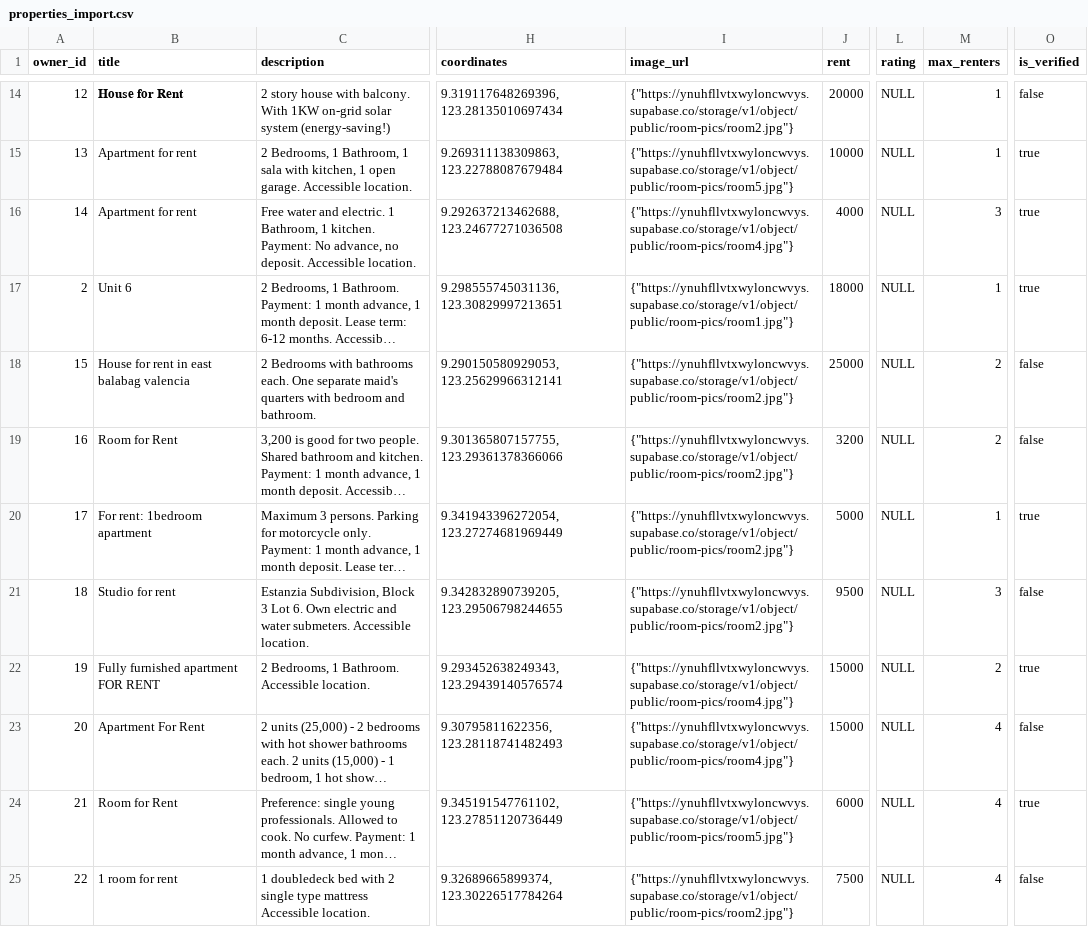
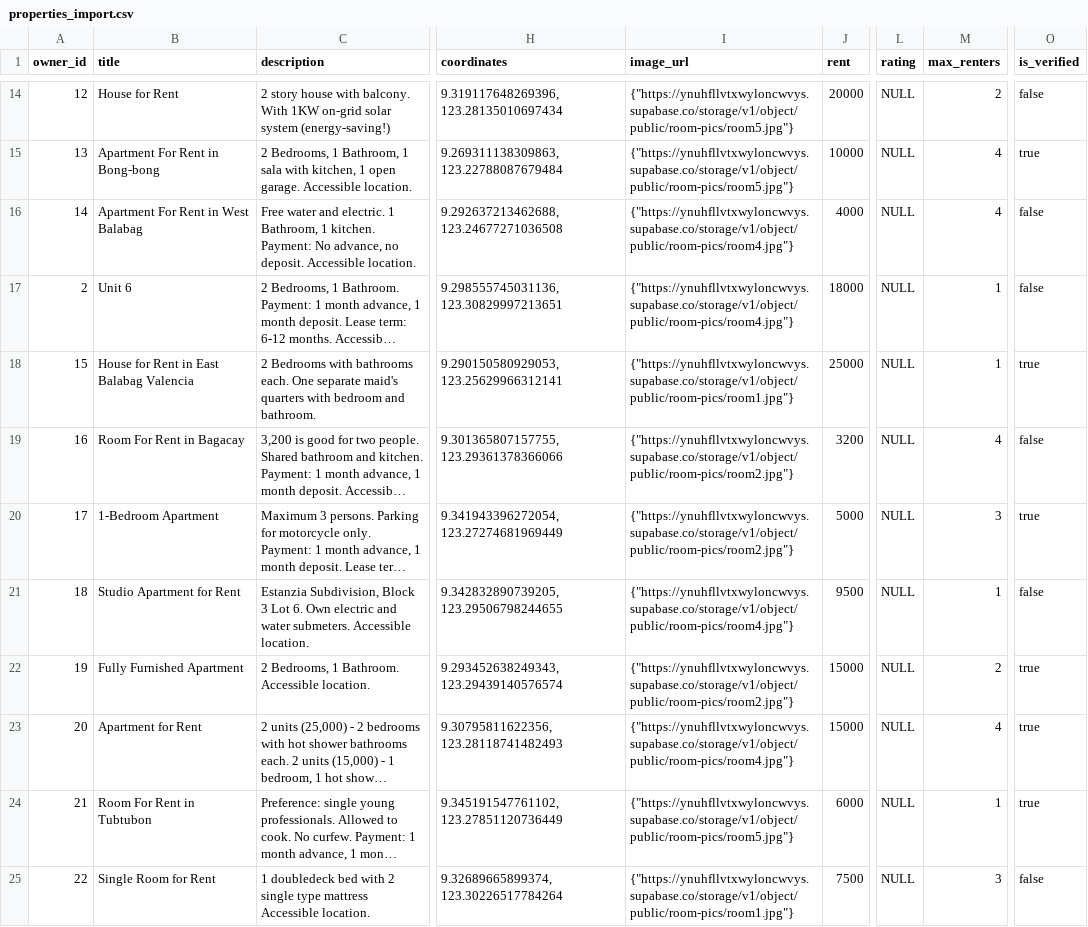
Before and after one commit to gr2ws/roomsync-app, a CSV file: database/properties_import.csv, drawn as a sheet; only a part is shown, gaps mark what is left out; long unchanged cells end in …; the diff covers the shown part only; the diff names each change by its address in the sheet, - before the commit and + after, or states it on an @@ line.

```diff
--- a/database/properties_import.csv
+++ b/database/properties_import.csv
-B14 (title): 𝐇𝐨𝐮𝐬𝐞 𝐟𝐨𝐫 𝐑𝐞𝐧𝐭
+B14 (title): House for Rent
-I14 (image_url): {"https://ynuhfllvtxwyloncwvys.supabase.co/storage/v1/object/public/room-pics/room2.jpg"}
+I14 (image_url): {"https://ynuhfllvtxwyloncwvys.supabase.co/storage/v1/object/public/room-pics/room5.jpg"}
-M14 (max_renters): 1
+M14 (max_renters): 2
-B15 (title): Apartment for rent
+B15 (title): Apartment For Rent in Bong-bong
-M15 (max_renters): 1
+M15 (max_renters): 4
-B16 (title): Apartment for rent
+B16 (title): Apartment For Rent in West Balabag
-M16 (max_renters): 3
+M16 (max_renters): 4
-O16:O17 (is_verified): true
+O16:O17 (is_verified): false
-I17 (image_url): {"https://ynuhfllvtxwyloncwvys.supabase.co/storage/v1/object/public/room-pics/room1.jpg"}
+I17 (image_url): {"https://ynuhfllvtxwyloncwvys.supabase.co/storage/v1/object/public/room-pics/room4.jpg"}
-B18 (title): House for rent in east balabag valencia
+B18 (title): House for Rent in East Balabag Valencia
-I18 (image_url): {"https://ynuhfllvtxwyloncwvys.supabase.co/storage/v1/object/public/room-pics/room2.jpg"}
+I18 (image_url): {"https://ynuhfllvtxwyloncwvys.supabase.co/storage/v1/object/public/room-pics/room1.jpg"}
-M18 (max_renters): 2
+M18 (max_renters): 1
-O18 (is_verified): false
+O18 (is_verified): true
-B19 (title): Room for Rent
+B19 (title): Room For Rent in Bagacay
-M19 (max_renters): 2
+M19 (max_renters): 4
-B20 (title): For rent: 1bedroom apartment
+B20 (title): 1-Bedroom Apartment
-M20 (max_renters): 1
+M20 (max_renters): 3
-B21 (title): Studio for rent
+B21 (title): Studio Apartment for Rent
-I21 (image_url): {"https://ynuhfllvtxwyloncwvys.supabase.co/storage/v1/object/public/room-pics/room2.jpg"}
+I21 (image_url): {"https://ynuhfllvtxwyloncwvys.supabase.co/storage/v1/object/public/room-pics/room4.jpg"}
-M21 (max_renters): 3
+M21 (max_renters): 1
-B22 (title): Fully furnished apartment FOR RENT
+B22 (title): Fully Furnished Apartment
-I22 (image_url): {"https://ynuhfllvtxwyloncwvys.supabase.co/storage/v1/object/public/room-pics/room4.jpg"}
+I22 (image_url): {"https://ynuhfllvtxwyloncwvys.supabase.co/storage/v1/object/public/room-pics/room2.jpg"}
-B23 (title): Apartment For Rent
+B23 (title): Apartment for Rent
-O23 (is_verified): false
+O23 (is_verified): true
-B24 (title): Room for Rent
+B24 (title): Room For Rent in Tubtubon
-M24 (max_renters): 4
+M24 (max_renters): 1
-B25 (title): 1 room for rent
+B25 (title): Single Room for Rent
-I25 (image_url): {"https://ynuhfllvtxwyloncwvys.supabase.co/storage/v1/object/public/room-pics/room2.jpg"}
+I25 (image_url): {"https://ynuhfllvtxwyloncwvys.supabase.co/storage/v1/object/public/room-pics/room1.jpg"}
-M25 (max_renters): 4
+M25 (max_renters): 3
```
Also changed, not shown: 119 edited cells elsewhere in this file, database/owners_import.csv, 1 other file.
